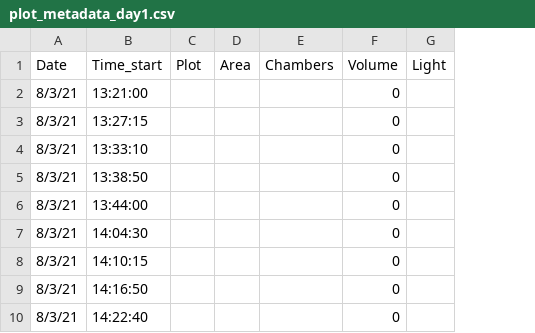
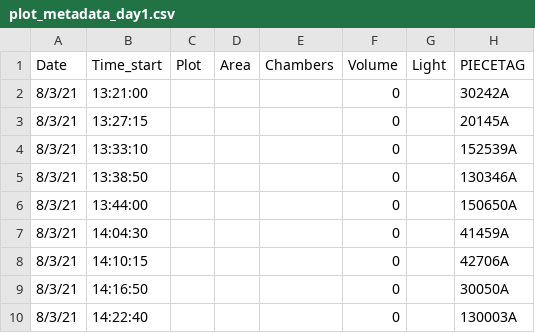
Before and after one commit to ayatsko/serc_dc, a CSV file: pilot_LGR/2021-08-03/plot_metadata_day1.csv, drawn as a sheet; the diff names each change by its address in the sheet, - before the commit and + after, or states it on an @@ line.

Commit message:
assign samples to gas flux data - pull out samples / recording time ONLY

```diff
--- a/pilot_LGR/2021-08-03/plot_metadata_day1.csv
+++ b/pilot_LGR/2021-08-03/plot_metadata_day1.csv
+column H (PIECETAG), rows 2-10: 30242A | 20145A | 152539A | 130346A | 150650A | 41459A | 42706A | 30050A | 130003A
```
Also changed, not shown: 1 other file.
